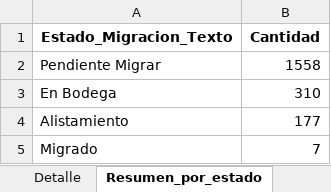
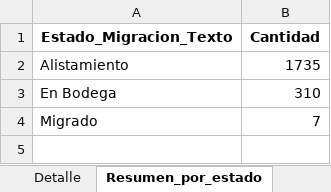
Before and after one commit to slenis01/Gestion_migracion_tablero, an Excel workbook: Resultado/estado_gestion_todos.xlsx, sheet Resumen_por_estado, drawn as a sheet; values as stored, in another font and other column widths than the file's, no borders; removed rows and columns are numbered as before the commit, all else as after; the diff names each change by its address in the sheet, - before the commit and + after, or states it on an @@ line.

```diff
--- a/Resultado/estado_gestion_todos.xlsx (sheet Resumen_por_estado)
+++ b/Resultado/estado_gestion_todos.xlsx (sheet Resumen_por_estado)
-row 2: Pendiente Migrar | 1558
+row 2: Alistamiento | 1735
-row 4: Alistamiento | 177
```
Also changed, not shown: sheet Detalle, Resultado/estado_gestion_Paquete_1_Medellin.xlsx, Resultado/estado_gestion_Paquete_Bogota_1.xlsx, 2 other files.
